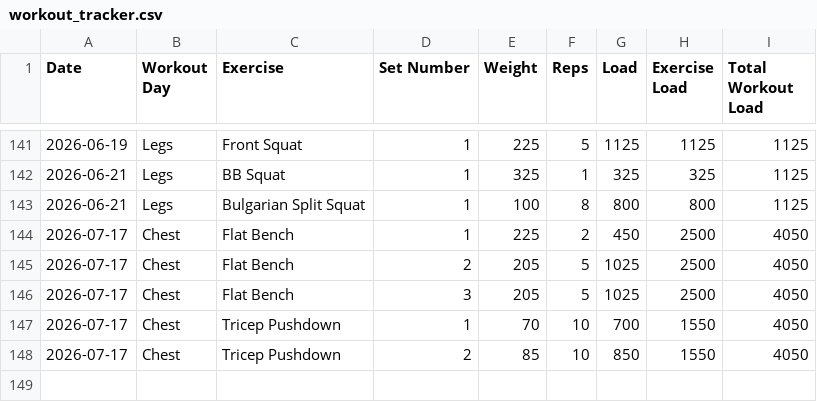
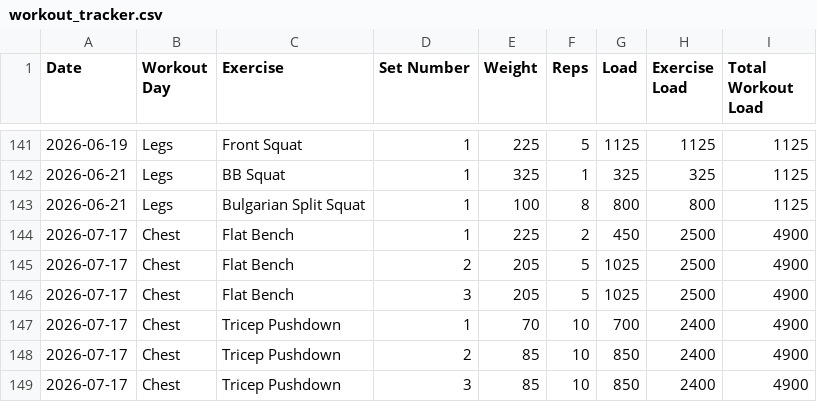
Before and after one commit to auckiefenstermacher19-cmd/Workout-Tracker-v2, a CSV file: workout_tracker.csv, drawn as a sheet; only a part is shown, gaps mark what is left out.

Commit message:
Autosave Chest — 2026-07-17

```diff
--- a/workout_tracker.csv
+++ b/workout_tracker.csv
@@ -143,6 +143,7 @@ Date,Workout Day,Exercise,Set Number,Weight,Reps,Load,Exercise Load,Total Workou
 2026-06-21,Legs,Bulgarian Split Squat,1,100,8,800,800,1125
-2026-07-17,Chest,Flat Bench,1,225,2,450,2500,4050
-2026-07-17,Chest,Flat Bench,2,205,5,1025,2500,4050
-2026-07-17,Chest,Flat Bench,3,205,5,1025,2500,4050
-2026-07-17,Chest,Tricep Pushdown,1,70,10,700,1550,4050
-2026-07-17,Chest,Tricep Pushdown,2,85,10,850,1550,4050
+2026-07-17,Chest,Flat Bench,1,225,2,450,2500,4900
+2026-07-17,Chest,Flat Bench,2,205,5,1025,2500,4900
+2026-07-17,Chest,Flat Bench,3,205,5,1025,2500,4900
+2026-07-17,Chest,Tricep Pushdown,1,70,10,700,2400,4900
+2026-07-17,Chest,Tricep Pushdown,2,85,10,850,2400,4900
+2026-07-17,Chest,Tricep Pushdown,3,85,10,850,2400,4900
```
